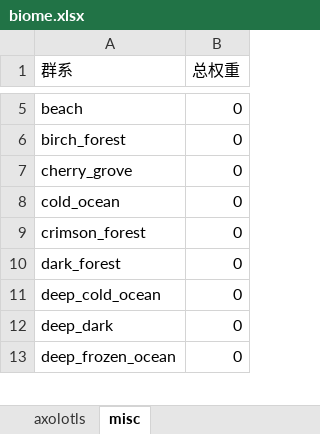
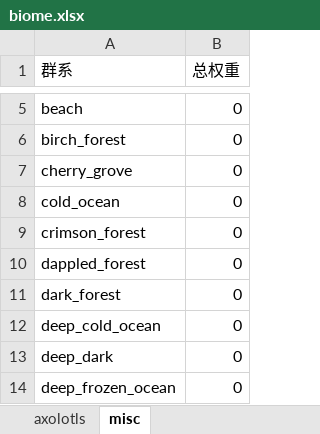
Before and after one commit to acaciachan/tree-hole, an Excel workbook: 游戏机制/生物生成/群系和结构的生成生物列表/biome.xlsx, sheet misc, drawn as a sheet; only a part is shown, gaps mark what is left out; values as stored, in another font and other column widths than the file's, no borders; the diff names each change by its address in the sheet, - before the commit and + after, or states it on an @@ line.

```diff
--- a/游戏机制/生物生成/群系和结构的生成生物列表/biome.xlsx (sheet misc)
+++ b/游戏机制/生物生成/群系和结构的生成生物列表/biome.xlsx (sheet misc)
+row 10: dappled_forest | 0
```
Also changed, not shown: sheet monster, sheet creature, sheet underground_water_creature, sheet ambient, sheet axolotls, sheet water_ambient, 1 more sheet, 游戏机制/生物生成/群系和结构的生成生物列表/structure.xlsx, 23 other files.
